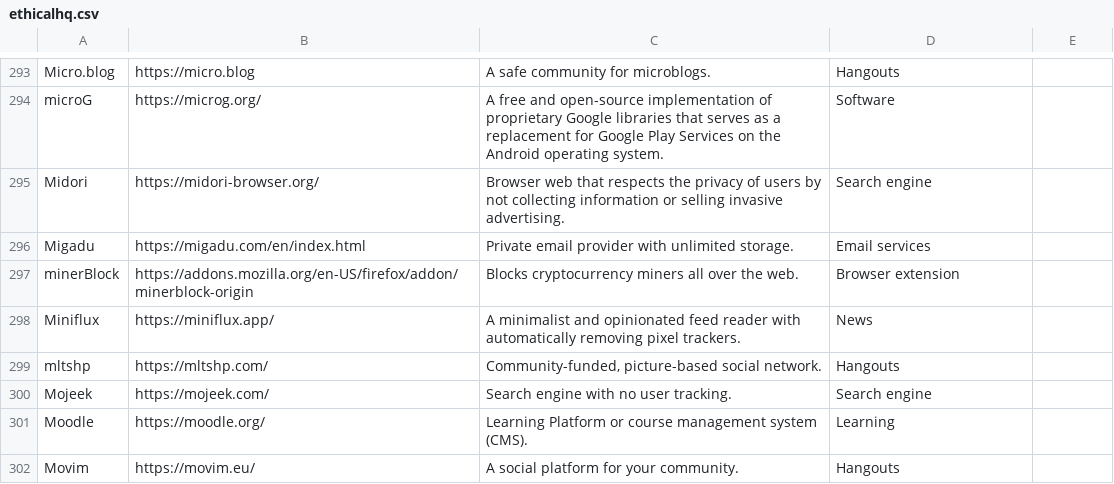
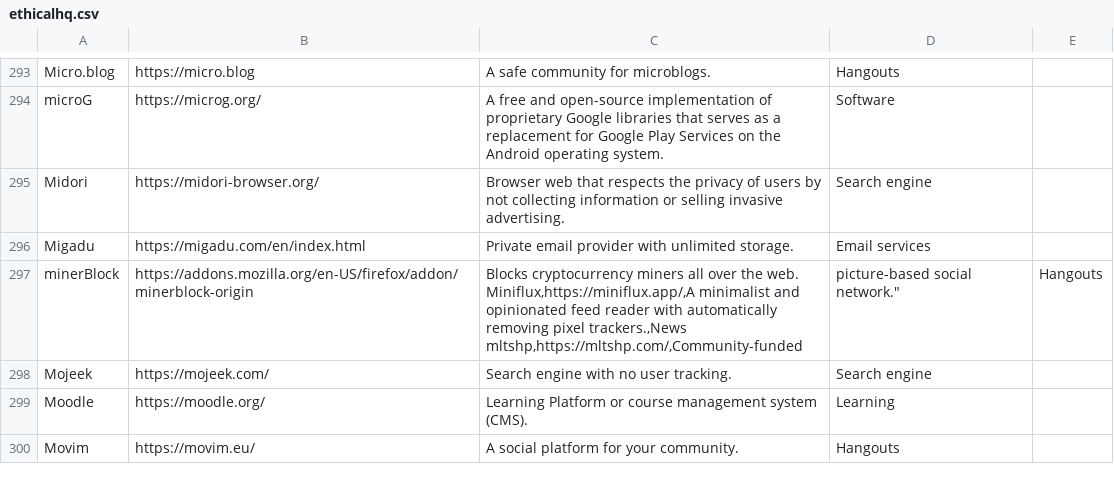
Before and after one commit to wgx/ethicalhq-firefox, a CSV file: ethicalhq.csv, drawn as a sheet; only a part is shown, gaps mark what is left out.

Commit message:
fix erroneous line

```diff
--- a/ethicalhq.csv
+++ b/ethicalhq.csv
@@ -302,6 +302,5 @@ Midori,https://midori-browser.org/,Browser web that respects the privacy of user
 Migadu,https://migadu.com/en/index.html,Private email provider with unlimited storage.,Email services
-minerBlock,https://addons.mozilla.org/en-US/firefox/addon/minerblock-origin,"Blocks cryptocurrency miners all over the web.
-",Browser extension
-Miniflux,https://miniflux.app/,A minimalist and opinionated feed reader with automatically removing pixel trackers.,News
-mltshp,https://mltshp.com/,"Community-funded, picture-based social network.",Hangouts
+minerBlock,https://addons.mozilla.org/en-US/firefox/addon/minerblock-origin,"Blocks cryptocurrency miners all over the web.
+Miniflux,https://miniflux.app/,A minimalist and opinionated feed reader with automatically removing pixel trackers.,News
+mltshp,https://mltshp.com/,"Community-funded, picture-based social network.",Hangouts
 Mojeek,https://mojeek.com/,Search engine with no user tracking.,Search engine
```
